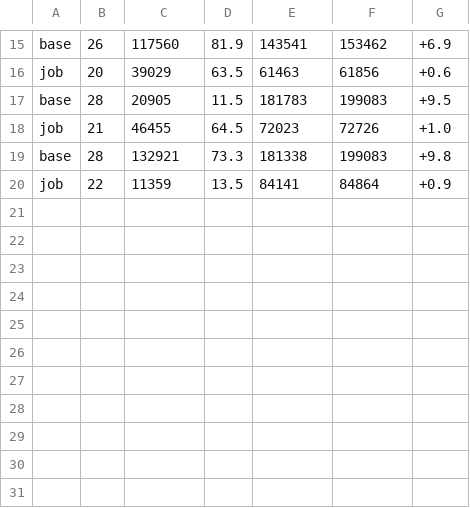
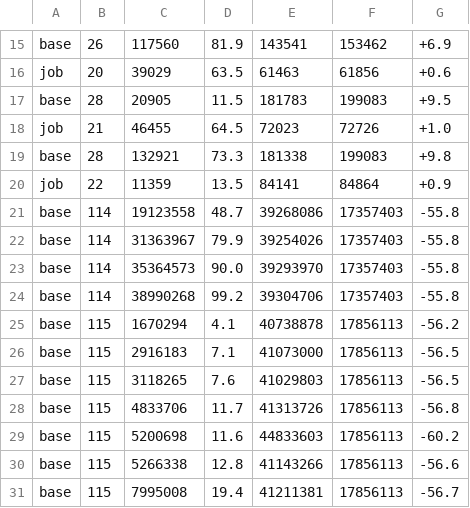
Before and after one commit to victorharry/spiritvale-xp-analyzer, a TSV file: amostras-xp.tsv, drawn as a sheet; only a part is shown, gaps mark what is left out.

```diff
--- a/amostras-xp.tsv
+++ b/amostras-xp.tsv
@@ -20 +20,12 @@ base	28	132921	73.3	181338	199083	+9.8
 job	22	11359	13.5	84141	84864	+0.9
+base	114	19123558	48.7	39268086	17357403	-55.8
+base	114	31363967	79.9	39254026	17357403	-55.8
+base	114	35364573	90.0	39293970	17357403	-55.8
+base	114	38990268	99.2	39304706	17357403	-55.8
+base	115	1670294	4.1	40738878	17856113	-56.2
+base	115	2916183	7.1	41073000	17856113	-56.5
+base	115	3118265	7.6	41029803	17856113	-56.5
+base	115	4833706	11.7	41313726	17856113	-56.8
+base	115	5200698	11.6	44833603	17856113	-60.2
+base	115	5266338	12.8	41143266	17856113	-56.6
+base	115	7995008	19.4	41211381	17856113	-56.7
```
Also changed, not shown: 3 other files.
